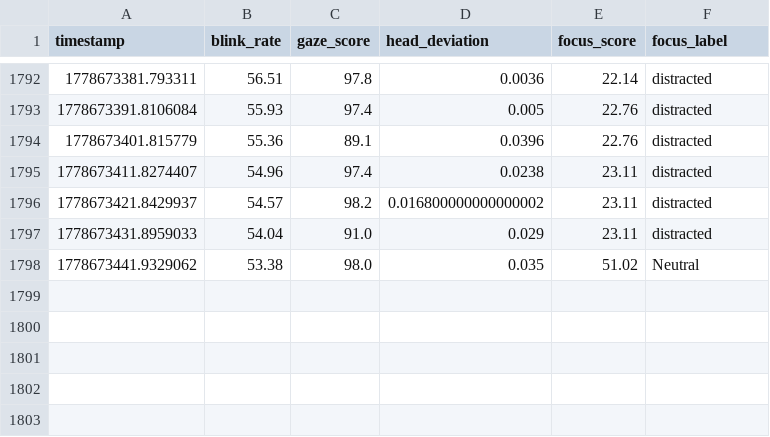
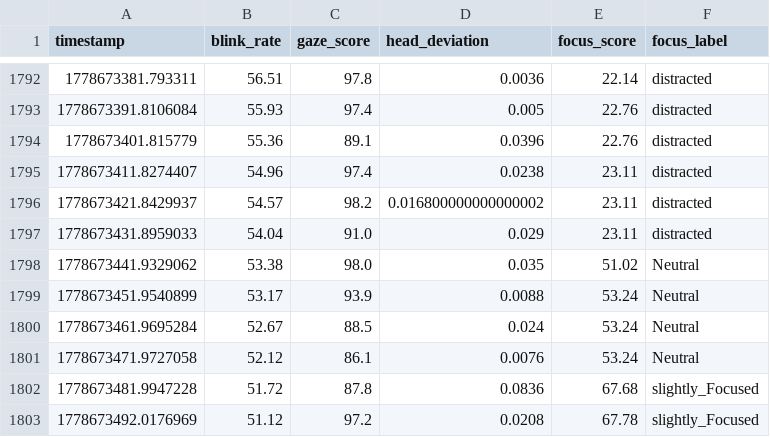
Before and after one commit to Dalmas-Omukaga/sync-flow, a CSV file: data/live/focus_predictions_live.csv, drawn as a sheet; only a part is shown, gaps mark what is left out.

Commit message:
sync: 1778673502

```diff
--- a/data/live/focus_predictions_live.csv
+++ b/data/live/focus_predictions_live.csv
@@ -1798 +1798,6 @@ timestamp,blink_rate,gaze_score,head_deviation,focus_score,focus_label
 1778673441.9329062,53.38,98.0,0.035,51.02,Neutral
+1778673451.9540899,53.17,93.9,0.0088,53.24,Neutral
+1778673461.9695284,52.67,88.5,0.024,53.24,Neutral
+1778673471.9727058,52.12,86.1,0.0076,53.24,Neutral
+1778673481.9947228,51.72,87.8,0.0836,67.68,slightly_Focused
+1778673492.0176969,51.12,97.2,0.0208,67.78,slightly_Focused
```
